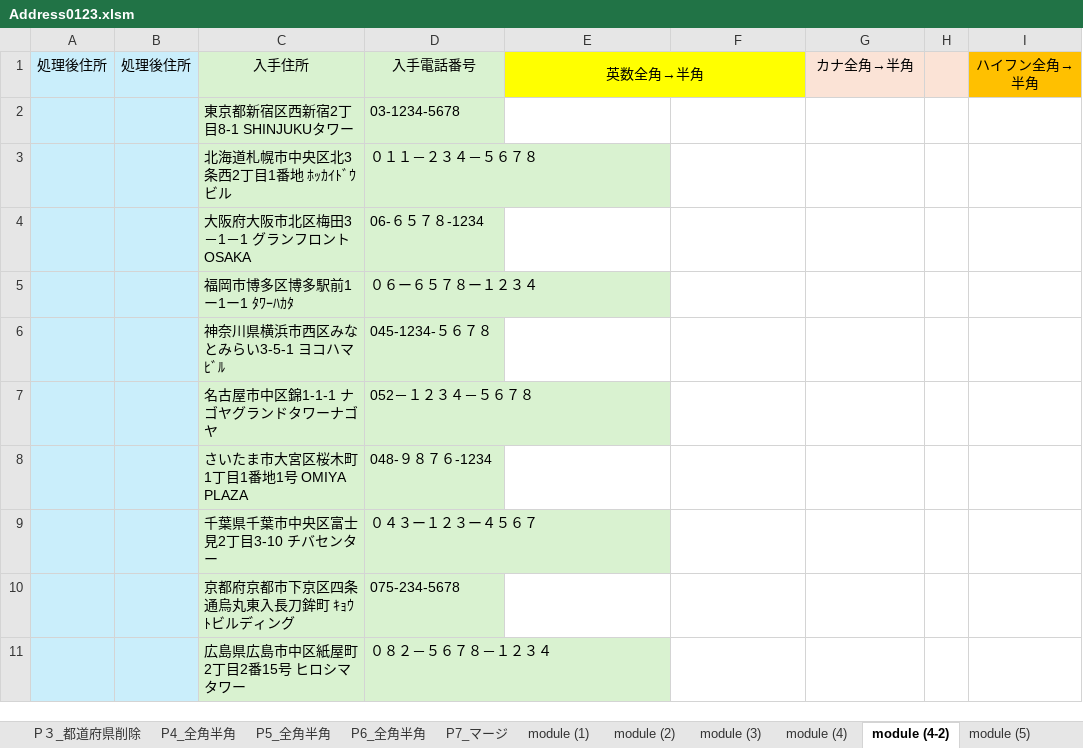
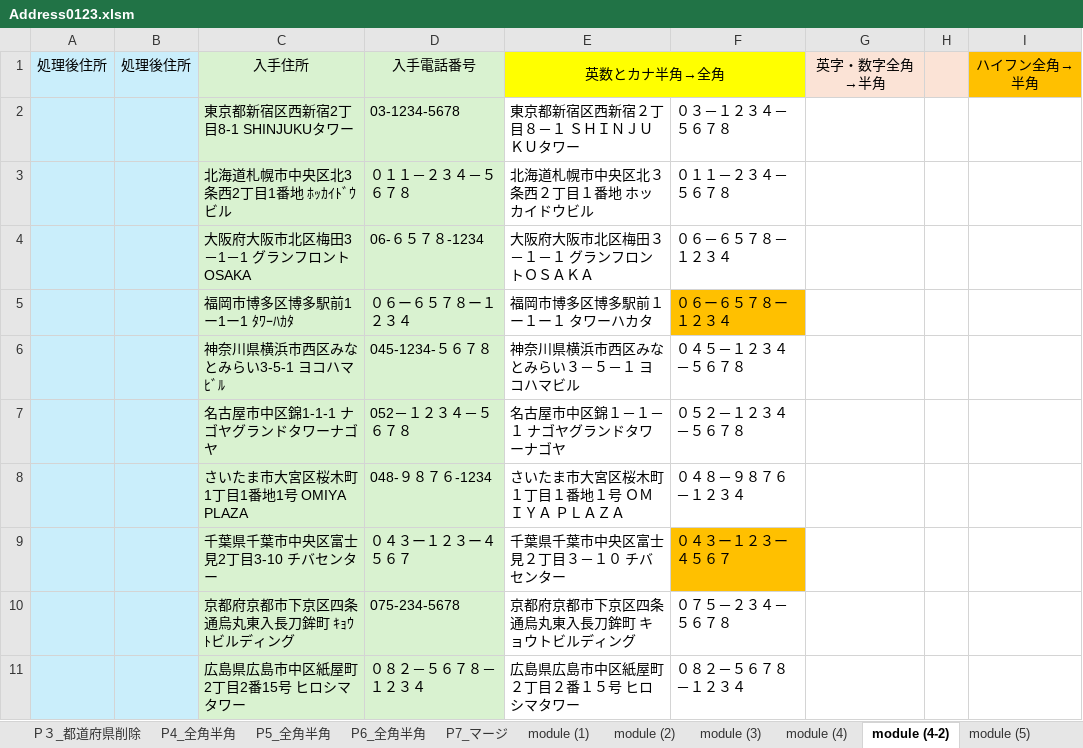
Before and after one commit to tugrope/250120_YouTube, an Excel workbook: Address0123.xlsm, sheet module (4-2), drawn as a sheet; values as stored, in another font and other column widths than the file's, no borders; the diff names each change by its address in the sheet, - before the commit and + after, or states it on an @@ line.

Commit message:
Update Address0123.xlsm with minor changes

```diff
--- a/Address0123.xlsm (sheet module (4-2))
+++ b/Address0123.xlsm (sheet module (4-2))
-E1: 英数全角→半角
+E1: 英数とカナ半角→全角
-G1: カナ全角→半角
+G1: 英字・数字全角→半角
-E2: (empty)
+E2: 東京都新宿区西新宿２丁目８－１ ＳＨＩＮＪＵＫＵタワー
-F2: (empty)
+F2: ０３－１２３４－５６７８
-E3: (empty)
+E3: 北海道札幌市中央区北３条西２丁目１番地 ホッカイドウビル
-F3: (empty)
+F3: ０１１－２３４－５６７８
-E4: (empty)
+E4: 大阪府大阪市北区梅田３－１－１ グランフロントＯＳＡＫＡ
-F4: (empty)
+F4: ０６－６５７８－１２３４
-E5: (empty)
+E5: 福岡市博多区博多駅前１ー１ー１ タワーハカタ
-F5: (empty)
+F5: ０６ー６５７８ー１２３４
-F5 fill: none
+F5 fill: #FFC000
-E6: (empty)
+E6: 神奈川県横浜市西区みなとみらい３－５－１ ヨコハマビル
-F6: (empty)
+F6: ０４５－１２３４－５６７８
-E7: (empty)
+E7: 名古屋市中区錦１－１－１ ナゴヤグランドタワーナゴヤ
-F7: (empty)
+F7: ０５２－１２３４－５６７８
-E8: (empty)
+E8: さいたま市大宮区桜木町１丁目１番地１号 ＯＭＩＹＡ ＰＬＡＺＡ
-F8: (empty)
+F8: ０４８－９８７６－１２３４
-E9: (empty)
+E9: 千葉県千葉市中央区富士見２丁目３－１０ チバセンター
-F9: (empty)
+F9: ０４３ー１２３ー４５６７
-F9 fill: none
+F9 fill: #FFC000
-E10: (empty)
+E10: 京都府京都市下京区四条通烏丸東入長刀鉾町 キョウトビルディング
-F10: (empty)
+F10: ０７５－２３４－５６７８
-E11: (empty)
+E11: 広島県広島市中区紙屋町２丁目２番１５号 ヒロシマタワー
-F11: (empty)
+F11: ０８２－５６７８－１２３４
```
Also changed, not shown: sheet module (4), charts or pictures.
